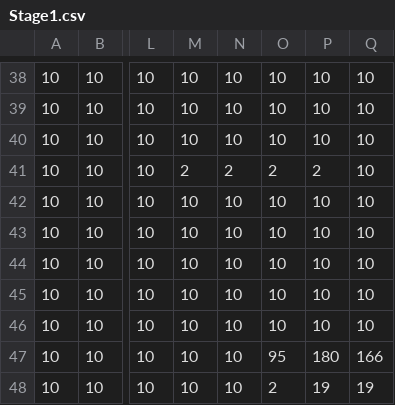
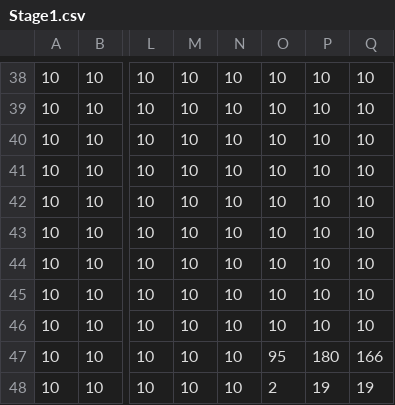
Before and after one commit to YukinoSasa/StarStory, a CSV file: csv/Stage1.csv, drawn as a sheet; only a part is shown, gaps mark what is left out; the diff names each change by its address in the sheet, - before the commit and + after, or states it on an @@ line.

```diff
--- a/csv/Stage1.csv
+++ b/csv/Stage1.csv
-M41: 2
+M41: 10
-N41: 2
+N41: 10
-O41: 2
+O41: 10
-P41: 2
+P41: 10
```
Also changed, not shown: 17 other files.
